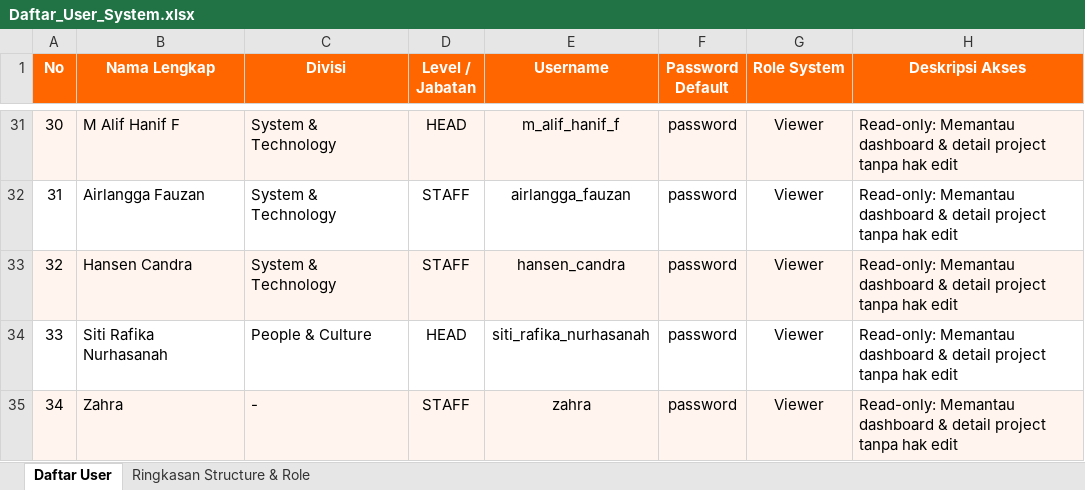
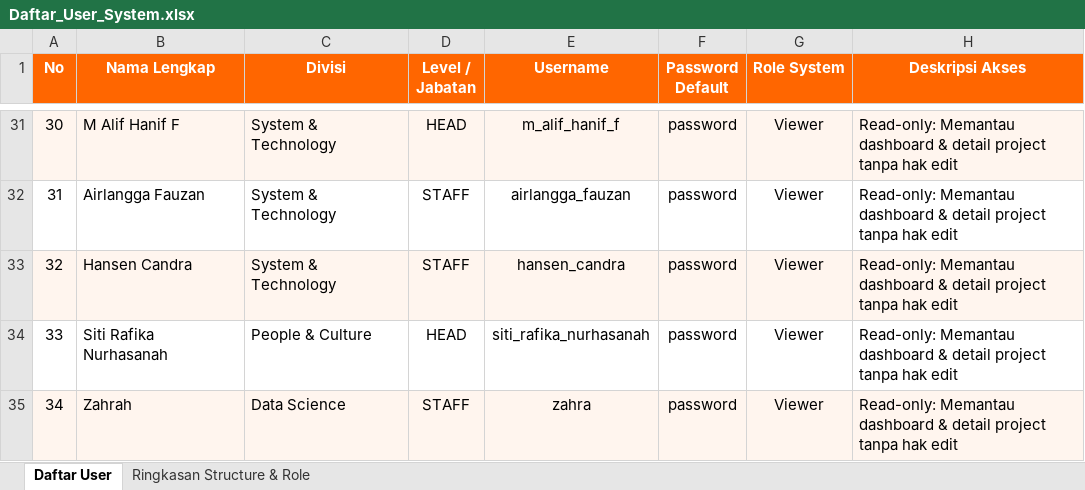
Before and after one commit to indekstat/Tools-Manajemen-Project, an Excel workbook: Daftar_User_System.xlsx, sheet Daftar User, drawn as a sheet; only a part is shown, gaps mark what is left out; values as stored, in another font and other column widths than the file's, no borders; the diff names each change by its address in the sheet, - before the commit and + after, or states it on an @@ line.

```diff
--- a/Daftar_User_System.xlsx (sheet Daftar User)
+++ b/Daftar_User_System.xlsx (sheet Daftar User)
-B35 (Nama Lengkap): Zahra
+B35 (Nama Lengkap): Zahrah
-C35 (Divisi): -
+C35 (Divisi): Data Science
```
Also changed, not shown: 22 other files.
